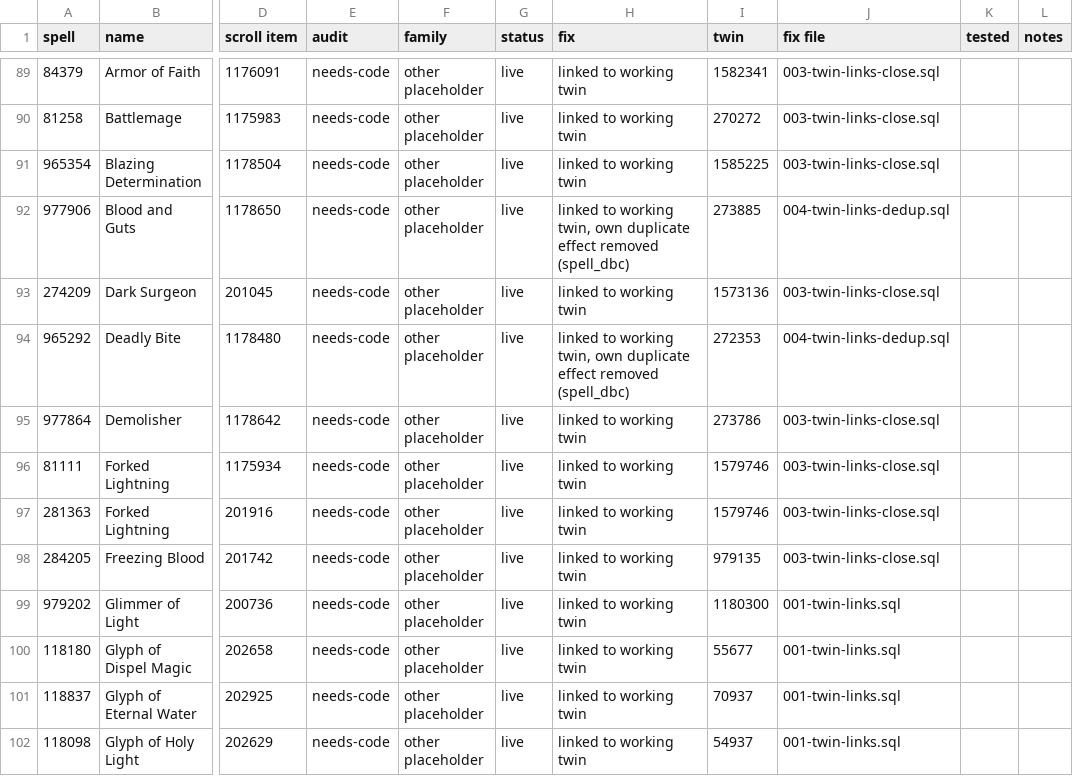
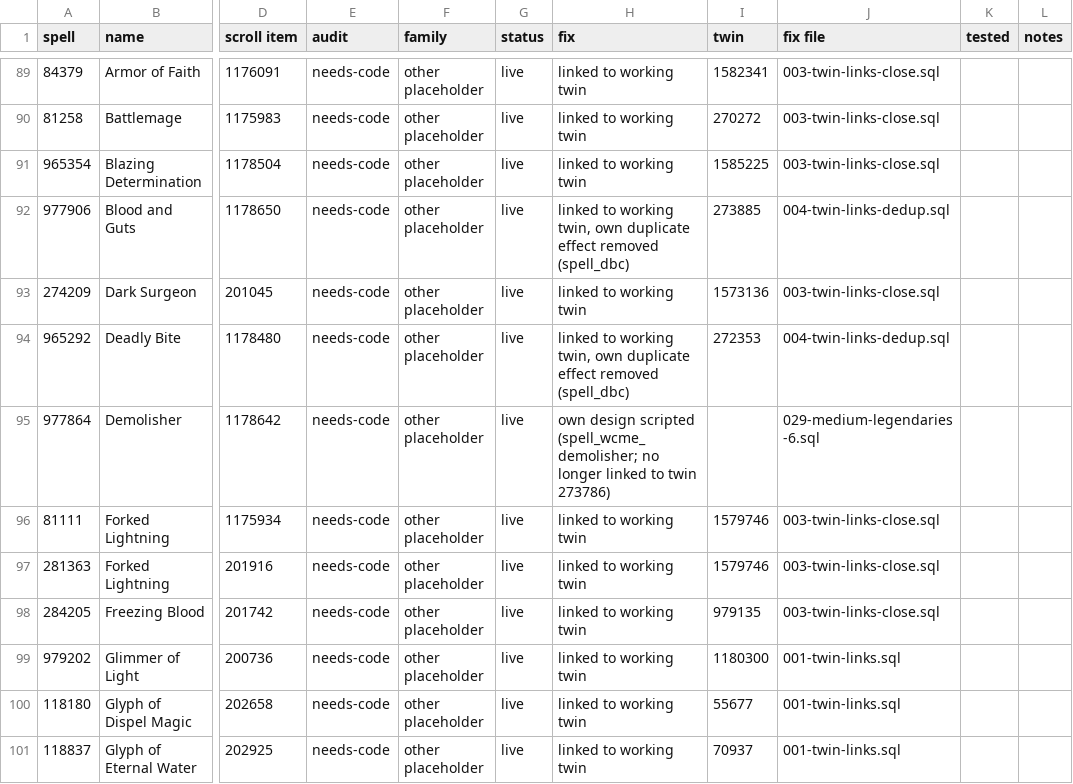
Before and after one commit to JaTynan/coa-wildcard-mystic, a CSV file: enchants/tracker.csv, drawn as a sheet; only a part is shown, gaps mark what is left out; the shorter side is filled out with more unchanged rows; the diff names each change by its address in the sheet, - before the commit and + after, or states it on an @@ line.

```diff
--- a/enchants/tracker.csv
+++ b/enchants/tracker.csv
-H95 (fix): linked to working twin
+H95 (fix): own design scripted (spell_wcme_demolisher; no longer linked to twin 273786)
-I95 (twin): 273786
+I95 (twin): (empty)
-J95 (fix file): 003-twin-links-close.sql
+J95 (fix file): 029-medium-legendaries-6.sql
```
Also changed, not shown: 4 other files.
